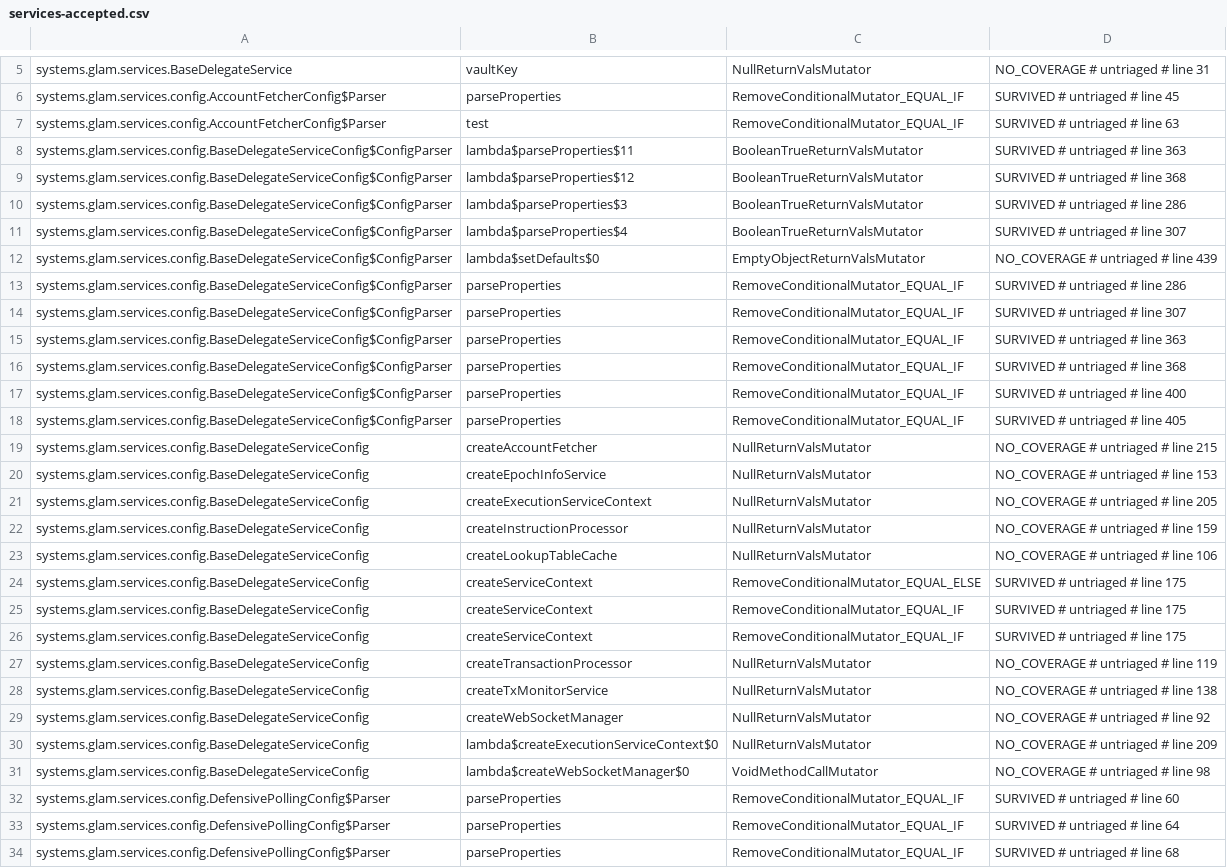
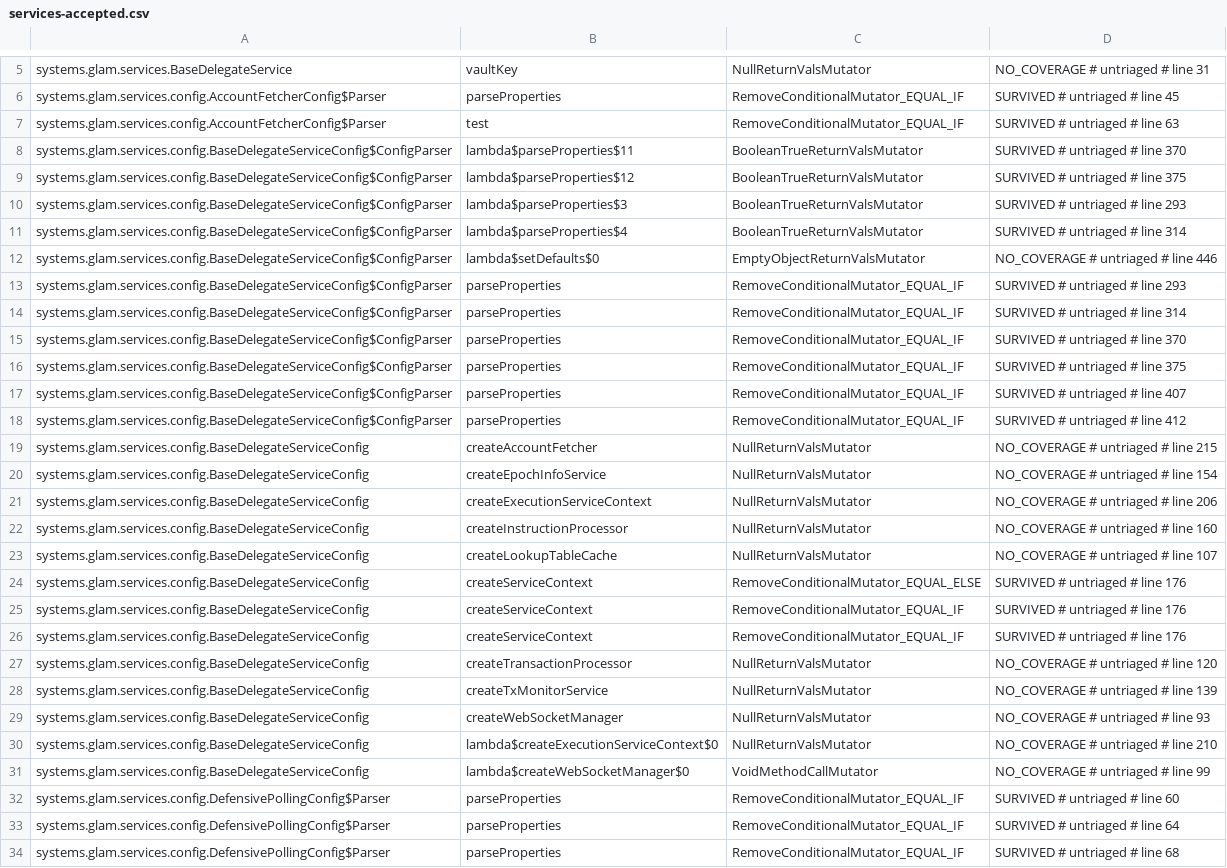
Before and after one commit to glamsystems/glam-sdk-java, a CSV file: services/config/pitest/services-accepted.csv, drawn as a sheet; only a part is shown, gaps mark what is left out; the diff covers the shown part only; the diff names each change by its address in the sheet, - before the commit and + after, or states it on an @@ line.

Commit message:
chore(services): retag pitest baseline lines after the heartbeat seam
The heartbeat seam moved every mutation site below it in the four loop
classes and their interfaces, so 58 accepted keys carried stale line tags.
Written by pitestServicesBaselineRetag from a fresh history-free run: only
matched line metadata changed, no row was added or removed.

```diff
--- a/services/config/pitest/services-accepted.csv
+++ b/services/config/pitest/services-accepted.csv
-D8: SURVIVED # untriaged # line 363
+D8: SURVIVED # untriaged # line 370
-D9: SURVIVED # untriaged # line 368
+D9: SURVIVED # untriaged # line 375
-D10: SURVIVED # untriaged # line 286
+D10: SURVIVED # untriaged # line 293
-D11: SURVIVED # untriaged # line 307
+D11: SURVIVED # untriaged # line 314
-D12: NO_COVERAGE # untriaged # line 439
+D12: NO_COVERAGE # untriaged # line 446
-D13: SURVIVED # untriaged # line 286
+D13: SURVIVED # untriaged # line 293
-D14: SURVIVED # untriaged # line 307
+D14: SURVIVED # untriaged # line 314
-D15: SURVIVED # untriaged # line 363
+D15: SURVIVED # untriaged # line 370
-D16: SURVIVED # untriaged # line 368
+D16: SURVIVED # untriaged # line 375
-D17: SURVIVED # untriaged # line 400
+D17: SURVIVED # untriaged # line 407
-D18: SURVIVED # untriaged # line 405
+D18: SURVIVED # untriaged # line 412
-D20: NO_COVERAGE # untriaged # line 153
+D20: NO_COVERAGE # untriaged # line 154
-D21: NO_COVERAGE # untriaged # line 205
+D21: NO_COVERAGE # untriaged # line 206
-D22: NO_COVERAGE # untriaged # line 159
+D22: NO_COVERAGE # untriaged # line 160
-D23: NO_COVERAGE # untriaged # line 106
+D23: NO_COVERAGE # untriaged # line 107
-D24:D26: SURVIVED # untriaged # line 175
+D24:D26: SURVIVED # untriaged # line 176
-D27: NO_COVERAGE # untriaged # line 119
+D27: NO_COVERAGE # untriaged # line 120
-D28: NO_COVERAGE # untriaged # line 138
+D28: NO_COVERAGE # untriaged # line 139
-D29: NO_COVERAGE # untriaged # line 92
+D29: NO_COVERAGE # untriaged # line 93
-D30: NO_COVERAGE # untriaged # line 209
+D30: NO_COVERAGE # untriaged # line 210
-D31: NO_COVERAGE # untriaged # line 98
+D31: NO_COVERAGE # untriaged # line 99
```
Also changed, not shown: 50 edited cells elsewhere in this file.
